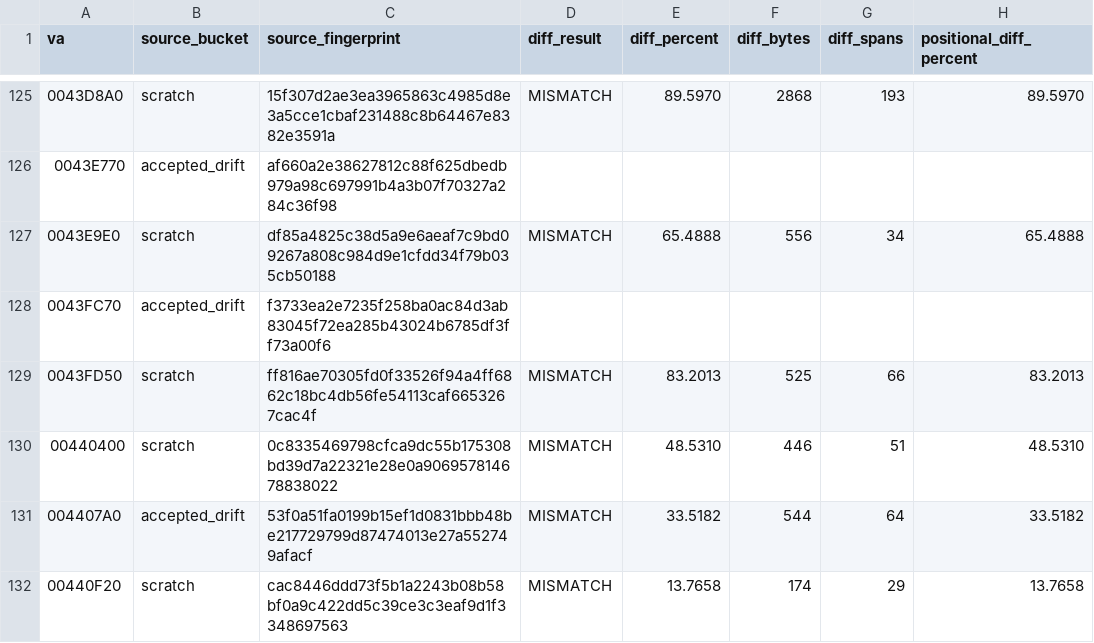
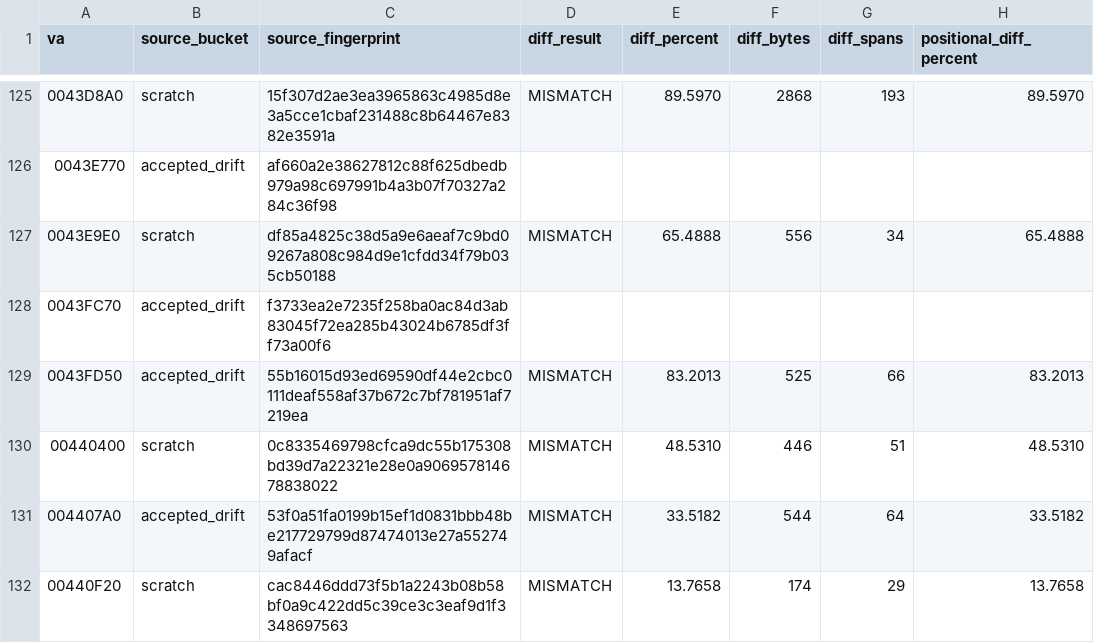
Before and after one commit to dcostap/aoe1-decomp, a CSV file: project_status_metrics.csv, drawn as a sheet; only a part is shown, gaps mark what is left out; the diff covers the shown part only; the diff names each change by its address in the sheet, - before the commit and + after, or states it on an @@ line.

Commit message:
Refresh project status metrics

```diff
--- a/project_status_metrics.csv
+++ b/project_status_metrics.csv
-B129 (source_bucket): scratch
+B129 (source_bucket): accepted_drift
-C129 (source_fingerprint): ff816ae70305fd0f33526f94a4ff6862c18bc4db56fe54113caf6653267cac4f
+C129 (source_fingerprint): 55b16015d93ed69590df44e2cbc0111deaf558af37b672c7bf781951af7219ea
```
Also changed, not shown: 16 edited cells elsewhere in this file.
